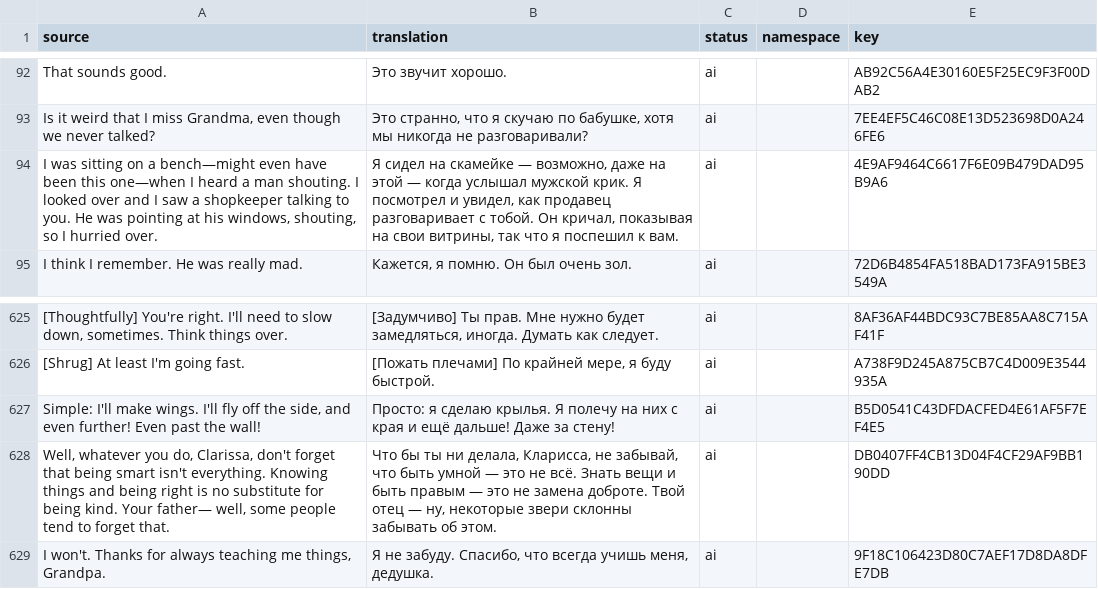
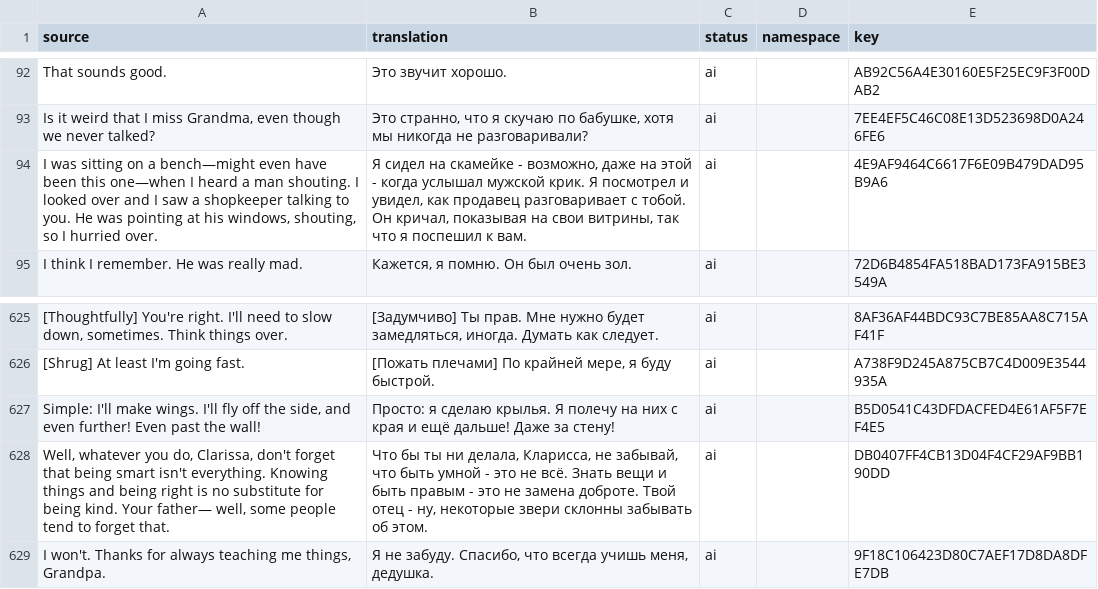
Before and after one commit to Dellyare/tails-noir-preludes-rus, a CSV file: translation/Data/Dialogues/Act_I/ClarissaGrandpa_1-1.csv, drawn as a sheet; only a part is shown, gaps mark what is left out; the diff names each change by its address in the sheet, - before the commit and + after, or states it on an @@ line.

```diff
--- a/translation/Data/Dialogues/Act_I/ClarissaGrandpa_1-1.csv
+++ b/translation/Data/Dialogues/Act_I/ClarissaGrandpa_1-1.csv
-B94 (translation): …на скамейке — возможно, даже на этой — когда услышал…
+B94 (translation): …на скамейке - возможно, даже на этой - когда услышал…
-B628 (translation): …быть умной — это не всё. Знать вещи и быть правым — это не замена доброте. Твой отец — ну, некоторые…
+B628 (translation): …быть умной - это не всё. Знать вещи и быть правым - это не замена доброте. Твой отец - ну, некоторые…
```
Also changed, not shown: translation/Data/Dialogues/ActIV/4-3Typewriter.csv, translation/Data/Dialogues/Act_III/3-2Bocco.csv, 8 other files.
